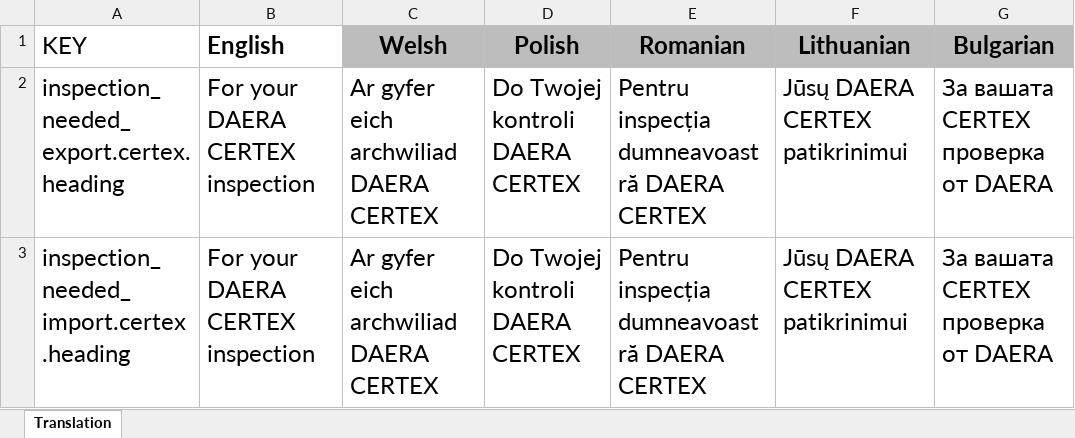
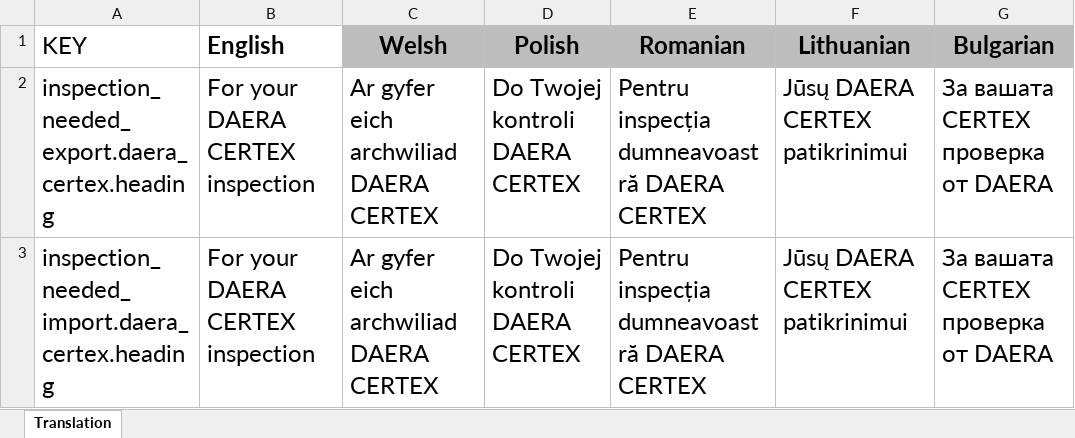
Before and after one commit to hmrc/driver-inspection-notification-frontend, an Excel workbook: test-resources/content_diff_file.xlsx, sheet Translation, drawn as a sheet; only a part is shown; values as stored, in another font and other column widths than the file's, no borders; the diff names each change by its address in the sheet, - before the commit and + after, or states it on an @@ line.

```diff
--- a/test-resources/content_diff_file.xlsx (sheet Translation)
+++ b/test-resources/content_diff_file.xlsx (sheet Translation)
-A2 (KEY): inspection_needed_export.certex.heading
+A2 (KEY): inspection_needed_export.daera_certex.heading
-A3 (KEY): inspection_needed_import.certex.heading
+A3 (KEY): inspection_needed_import.daera_certex.heading
```
Also changed, not shown: 15 other files.
